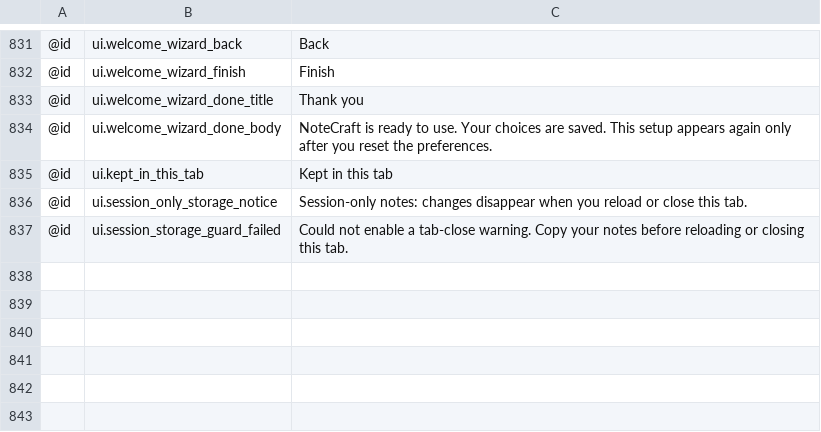
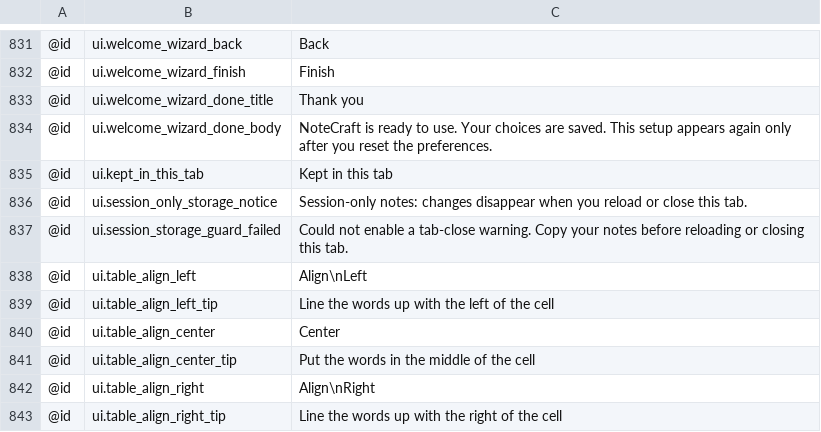
Before and after one commit to AlienTechSoftware/notecraft, a TSV file: i18n/en.tsv, drawn as a sheet; only a part is shown, gaps mark what is left out; the diff names each change by its address in the sheet, - before the commit and + after, or states it on an @@ line.

```diff
--- a/i18n/en.tsv
+++ b/i18n/en.tsv
+row 838: @id | ui.table_align_left | Align\nLeft
+row 839: @id | ui.table_align_left_tip | Line the words up with the left of the cell
+row 840: @id | ui.table_align_center | Center
+row 841: @id | ui.table_align_center_tip | Put the words in the middle of the cell
+row 842: @id | ui.table_align_right | Align\nRight
+row 843: @id | ui.table_align_right_tip | Line the words up with the right of the cell
```
Also changed, not shown: i18n/ar-XB.tsv, i18n/en-XA.tsv, 1 other file.
